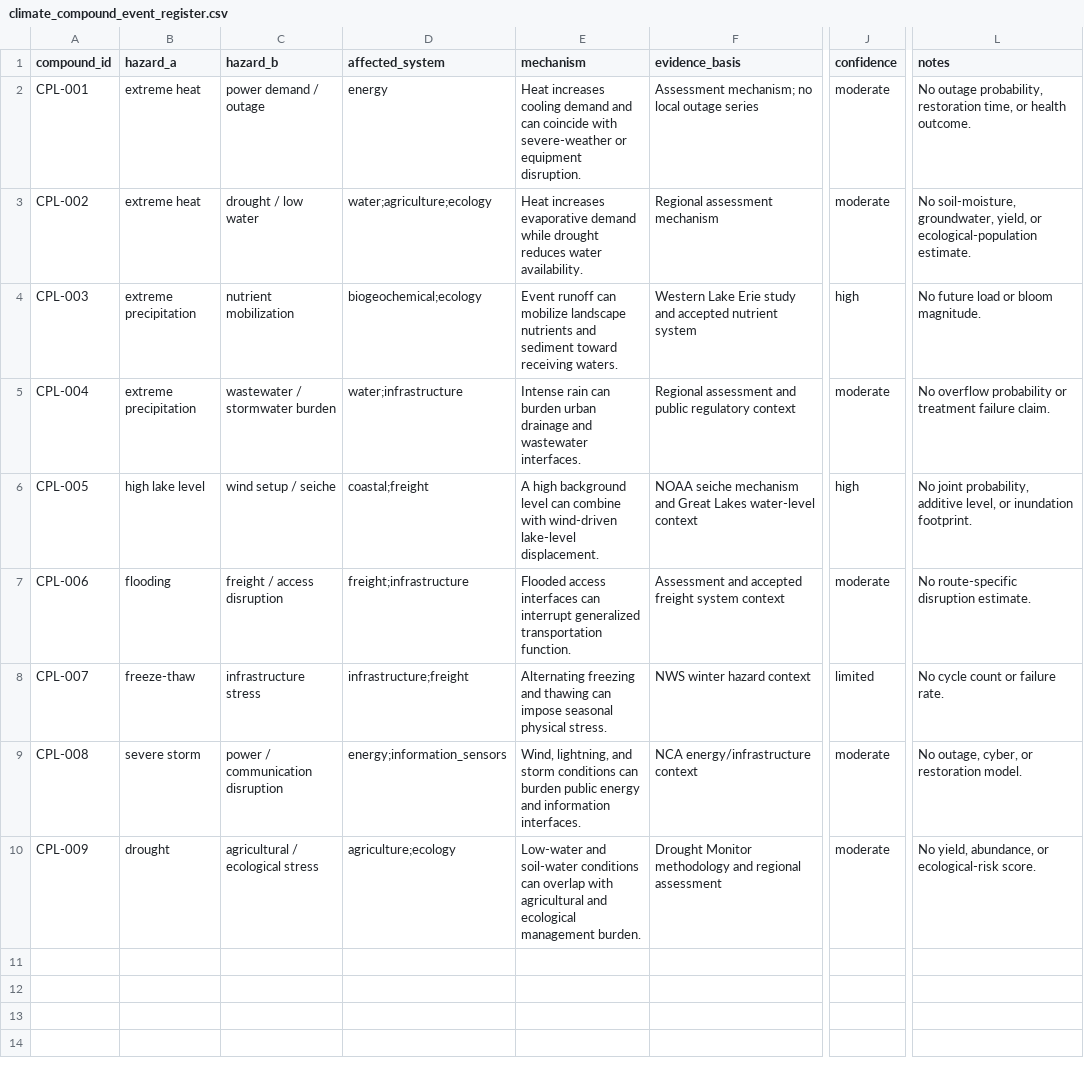
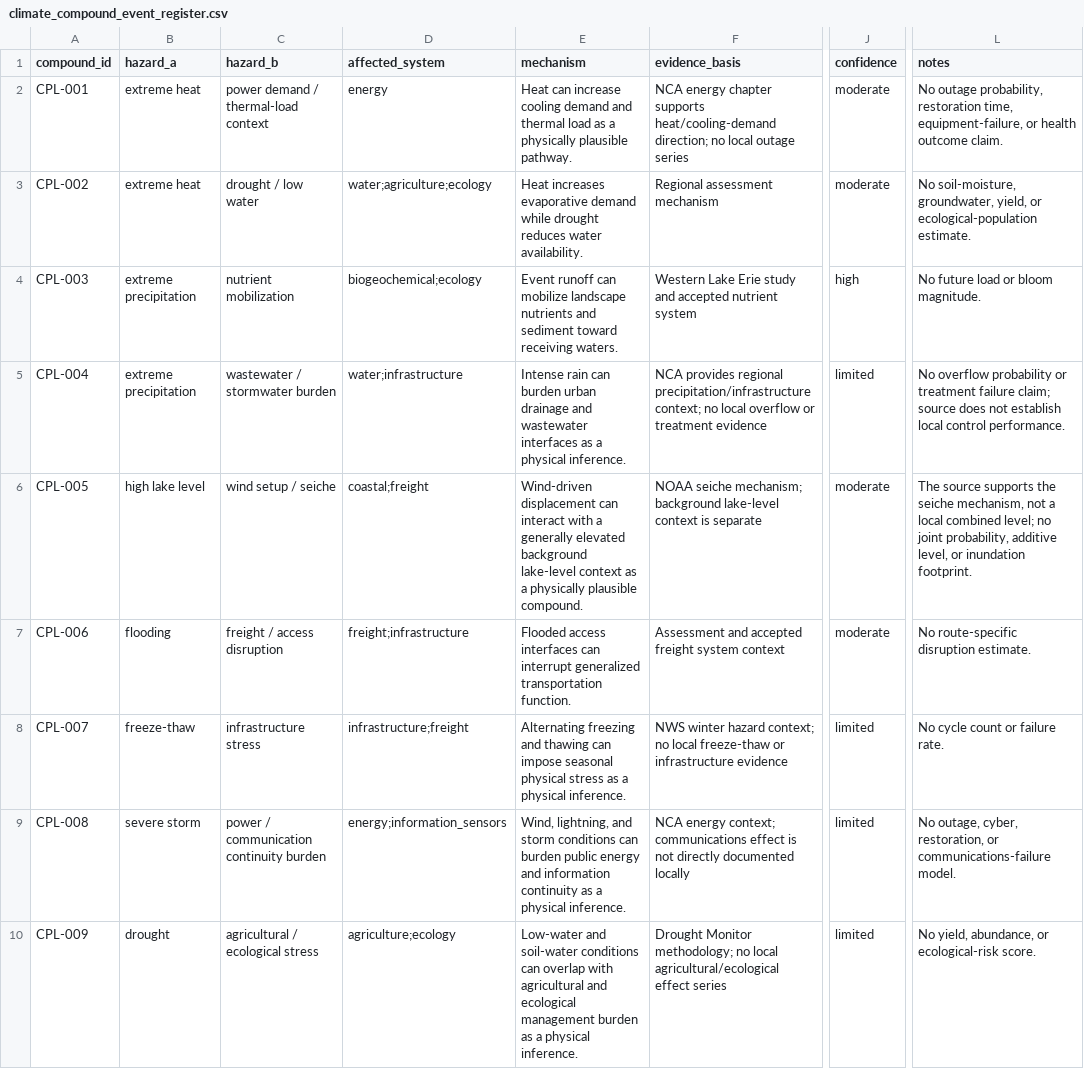
Before and after one commit to stephenlewandowski/western-basin-worldbuilding, a CSV file: data/processed/analysis/climate_compound_event_register.csv, drawn as a sheet; only a part is shown, gaps mark what is left out; the diff names each change by its address in the sheet, - before the commit and + after, or states it on an @@ line.

```diff
--- a/data/processed/analysis/climate_compound_event_register.csv
+++ b/data/processed/analysis/climate_compound_event_register.csv
-C2 (hazard_b): power demand / outage
+C2 (hazard_b): power demand / thermal-load context
-E2 (mechanism): Heat increases cooling demand and can coincide with severe-weather or equipment disruption.
+E2 (mechanism): Heat can increase cooling demand and thermal load as a physically plausible pathway.
-F2 (evidence_basis): Assessment mechanism; no local…
+F2 (evidence_basis): NCA energy chapter supports heat/cooling-demand direction; no local…
-L2 (notes): …restoration time, or health outcome.
+L2 (notes): …restoration time, equipment-failure, or health outcome claim.
-E5 (mechanism): …and wastewater interfaces.
+E5 (mechanism): …and wastewater interfaces as a physical inference.
-F5 (evidence_basis): Regional assessment and public regulatory context
+F5 (evidence_basis): NCA provides regional precipitation/infrastructure context; no local overflow or treatment evidence
-J5 (confidence): moderate
+J5 (confidence): limited
-L5 (notes): …treatment failure claim.
+L5 (notes): …treatment failure claim; source does not establish local control performance.
-E6 (mechanism): A high background level can combine with wind-driven lake-level displacement.
+E6 (mechanism): Wind-driven displacement can interact with a generally elevated background lake-level context as a physically plausible compound.
-F6 (evidence_basis): NOAA seiche mechanism and Great Lakes water-level context
+F6 (evidence_basis): NOAA seiche mechanism; background lake-level context is separate
-J6 (confidence): high
+J6 (confidence): moderate
-L6 (notes): No joint probability,…
+L6 (notes): The source supports the seiche mechanism, not a local combined level; no joint probability,…
-E8 (mechanism): …seasonal physical stress.
+E8 (mechanism): …seasonal physical stress as a physical inference.
-F8 (evidence_basis): …winter hazard context
+F8 (evidence_basis): …winter hazard context; no local freeze-thaw or infrastructure evidence
-C9 (hazard_b): power / communication disruption
+C9 (hazard_b): power / communication continuity burden
-E9 (mechanism): …and information interfaces.
+E9 (mechanism): …and information continuity as a physical inference.
-F9 (evidence_basis): NCA energy/infrastructure context
+F9 (evidence_basis): NCA energy context; communications effect is not directly documented locally
-J9:J10 (confidence): moderate
+J9:J10 (confidence): limited
-L9 (notes): …outage, cyber, or restoration model.
+L9 (notes): …outage, cyber, restoration, or communications-failure model.
-E10 (mechanism): …ecological management burden.
+E10 (mechanism): …ecological management burden as a physical inference.
-F10 (evidence_basis): Drought Monitor methodology and regional assessment
+F10 (evidence_basis): Drought Monitor methodology; no local agricultural/ecological effect series
```
Also changed, not shown: data/processed/analysis/climate_dependency_sources.csv, data/processed/analysis/climate_hazard_dependency_register.csv, 14 other files.
